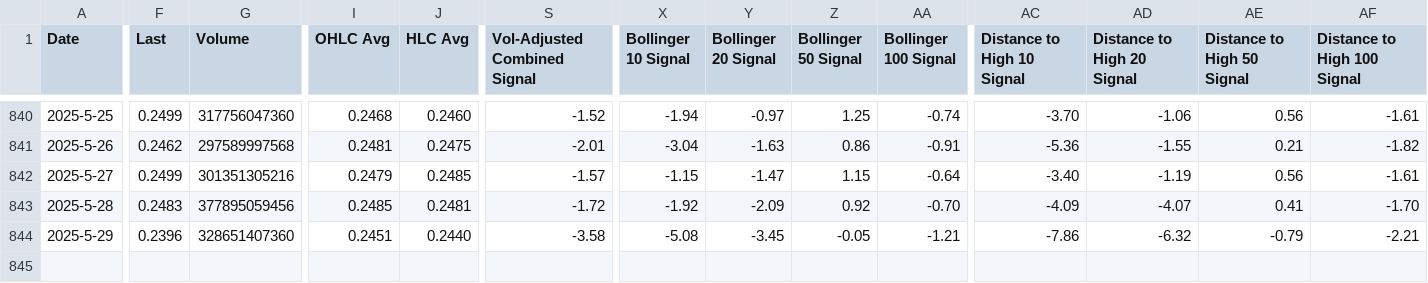
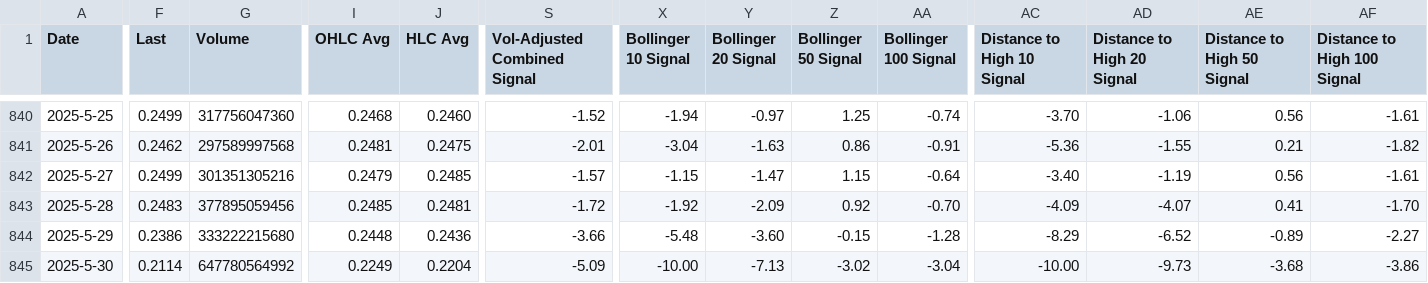
Before and after one commit to QV2000/crypto-trend-data, a CSV file: data/MINA_Trend20.csv, drawn as a sheet; only a part is shown, gaps mark what is left out; rows hold the shown columns only; the diff names each change by its address in the sheet, - before the commit and + after, or states it on an @@ line.

Commit message:
Add trend data: MINA_Trend20.csv

```diff
--- a/data/MINA_Trend20.csv
+++ b/data/MINA_Trend20.csv
-F844 (Last): 0.2396
+F844 (Last): 0.2386
-G844 (Volume): 328651407360
+G844 (Volume): 333222215680
-I844 (OHLC Avg): 0.2451
+I844 (OHLC Avg): 0.2448
-J844 (HLC Avg): 0.2440
+J844 (HLC Avg): 0.2436
-S844 (Vol-Adjusted Combined Signal): -3.58
+S844 (Vol-Adjusted Combined Signal): -3.66
-X844 (Bollinger 10 Signal): -5.08
+X844 (Bollinger 10 Signal): -5.48
-Y844 (Bollinger 20 Signal): -3.45
+Y844 (Bollinger 20 Signal): -3.60
-Z844 (Bollinger 50 Signal): -0.05
+Z844 (Bollinger 50 Signal): -0.15
-AA844 (Bollinger 100 Signal): -1.21
+AA844 (Bollinger 100 Signal): -1.28
-AC844 (Distance to High 10 Signal): -7.86
+AC844 (Distance to High 10 Signal): -8.29
-AD844 (Distance to High 20 Signal): -6.32
+AD844 (Distance to High 20 Signal): -6.52
-AE844 (Distance to High 50 Signal): -0.79
+AE844 (Distance to High 50 Signal): -0.89
-AF844 (Distance to High 100 Signal): -2.21
+AF844 (Distance to High 100 Signal): -2.27
+row 845: 2025-5-30 | 0.2114 | 647780564992 | 0.2249 | 0.2204 | -5.09 | -10.00 | -7.13 | -3.02 | -3.04 | -10.00 | -9.73 | -3.68 | -3.86
```
